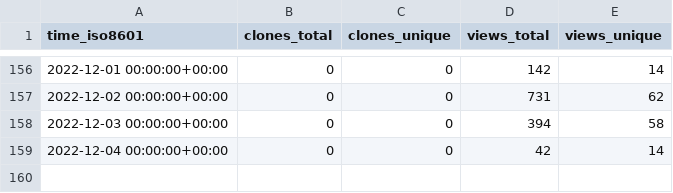
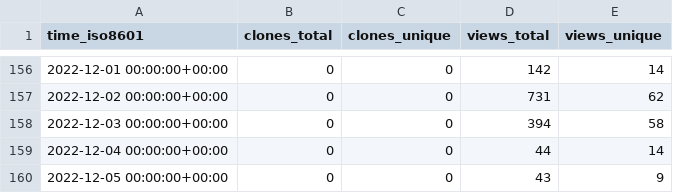
Before and after one commit to Infinity-Vault/infinity-vault-data-dump, a CSV file: Infinity-Vault/Programiranje-I/ghrs-data/views_clones_aggregate.csv, drawn as a sheet; only a part is shown, gaps mark what is left out.

```diff
--- a/Infinity-Vault/Programiranje-I/ghrs-data/views_clones_aggregate.csv
+++ b/Infinity-Vault/Programiranje-I/ghrs-data/views_clones_aggregate.csv
@@ -158,2 +158,3 @@ time_iso8601,clones_total,clones_unique,views_total,views_unique
 2022-12-03 00:00:00+00:00,0,0,394,58
-2022-12-04 00:00:00+00:00,0,0,42,14
+2022-12-04 00:00:00+00:00,0,0,44,14
+2022-12-05 00:00:00+00:00,0,0,43,9
```
Also changed, not shown: 1 other file.
